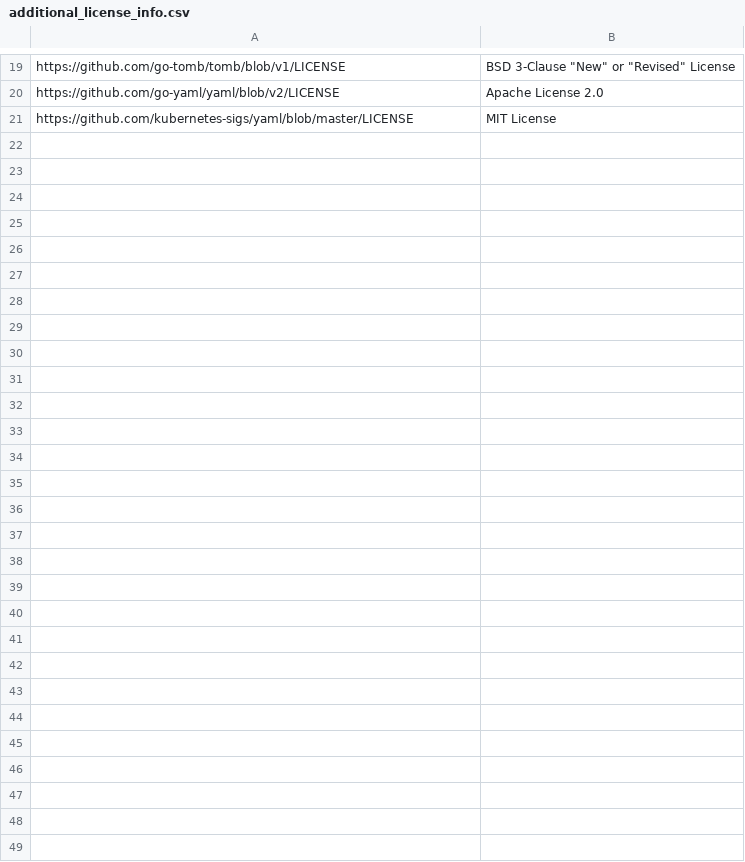
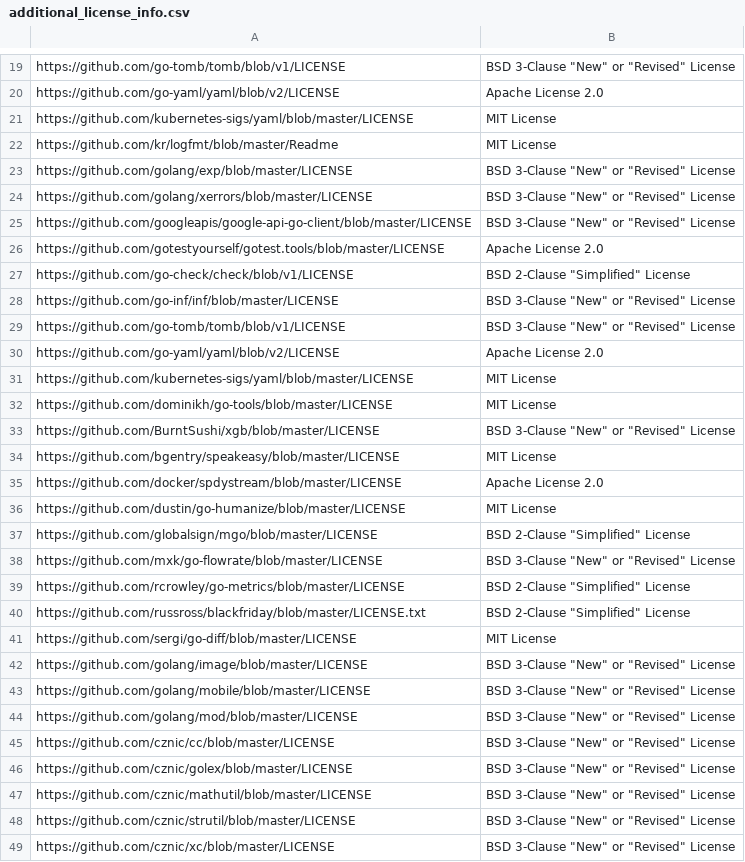
Before and after one commit to SeldonIO/seldon-core, a CSV file: operator/licenses/additional_license_info.csv, drawn as a sheet; only a part is shown, gaps mark what is left out; the diff names each change by its address in the sheet, - before the commit and + after, or states it on an @@ line.

Commit message:
Update licenses

```diff
--- a/operator/licenses/additional_license_info.csv
+++ b/operator/licenses/additional_license_info.csv
+row 22: https://github.com/kr/logfmt/blob/master/Readme | MIT License
+row 23: https://github.com/golang/exp/blob/master/LICENSE | BSD 3-Clause "New" or "Revised" License
+row 24: https://github.com/golang/xerrors/blob/master/LICENSE | BSD 3-Clause "New" or "Revised" License
+row 25: https://github.com/googleapis/google-api-go-client/blob/master/LICENSE | BSD 3-Clause "New" or "Revised" License
+row 26: https://github.com/gotestyourself/gotest.tools/blob/master/LICENSE | Apache License 2.0
+row 27: https://github.com/go-check/check/blob/v1/LICENSE | BSD 2-Clause "Simplified" License
+row 28: https://github.com/go-inf/inf/blob/master/LICENSE | BSD 3-Clause "New" or "Revised" License
+row 29: https://github.com/go-tomb/tomb/blob/v1/LICENSE | BSD 3-Clause "New" or "Revised" License
+row 30: https://github.com/go-yaml/yaml/blob/v2/LICENSE | Apache License 2.0
+row 31: https://github.com/kubernetes-sigs/yaml/blob/master/LICENSE | MIT License
+row 32: https://github.com/dominikh/go-tools/blob/master/LICENSE | MIT License
+row 33: https://github.com/BurntSushi/xgb/blob/master/LICENSE | BSD 3-Clause "New" or "Revised" License
+row 34: https://github.com/bgentry/speakeasy/blob/master/LICENSE | MIT License
+row 35: https://github.com/docker/spdystream/blob/master/LICENSE | Apache License 2.0
+row 36: https://github.com/dustin/go-humanize/blob/master/LICENSE | MIT License
+row 37: https://github.com/globalsign/mgo/blob/master/LICENSE | BSD 2-Clause "Simplified" License
+row 38: https://github.com/mxk/go-flowrate/blob/master/LICENSE | BSD 3-Clause "New" or "Revised" License
+row 39: https://github.com/rcrowley/go-metrics/blob/master/LICENSE | BSD 2-Clause "Simplified" License
+row 40: https://github.com/russross/blackfriday/blob/master/LICENSE.txt | BSD 2-Clause "Simplified" License
+row 41: https://github.com/sergi/go-diff/blob/master/LICENSE | MIT License
+row 42: https://github.com/golang/image/blob/master/LICENSE | BSD 3-Clause "New" or "Revised" License
+row 43: https://github.com/golang/mobile/blob/master/LICENSE | BSD 3-Clause "New" or "Revised" License
+row 44: https://github.com/golang/mod/blob/master/LICENSE | BSD 3-Clause "New" or "Revised" License
+row 45: https://github.com/cznic/cc/blob/master/LICENSE | BSD 3-Clause "New" or "Revised" License
+row 46: https://github.com/cznic/golex/blob/master/LICENSE | BSD 3-Clause "New" or "Revised" License
+row 47: https://github.com/cznic/mathutil/blob/master/LICENSE | BSD 3-Clause "New" or "Revised" License
+row 48: https://github.com/cznic/strutil/blob/master/LICENSE | BSD 3-Clause "New" or "Revised" License
+row 49: https://github.com/cznic/xc/blob/master/LICENSE | BSD 3-Clause "New" or "Revised" License
```
Also changed, not shown: executor/licenses/additional_license_info.csv, 12 other files.
